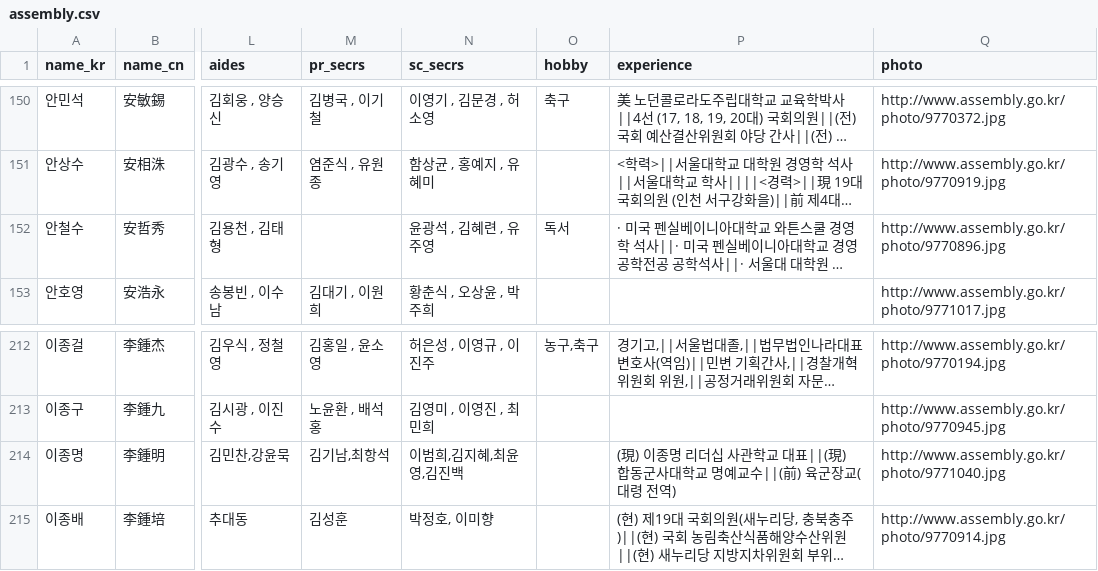
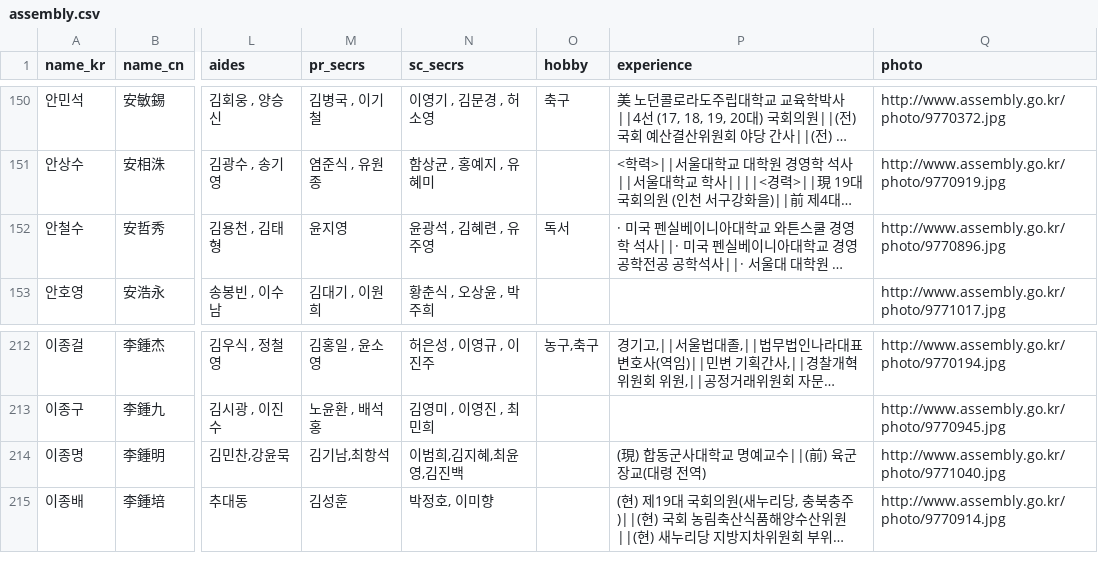
Before and after one commit to teampopong/data-assembly, a CSV file: assembly.csv, drawn as a sheet; only a part is shown, gaps mark what is left out; long unchanged cells end in …; the diff names each change by its address in the sheet, - before the commit and + after, or states it on an @@ line.

```diff
--- a/assembly.csv
+++ b/assembly.csv
-M152 (pr_secrs): (empty)
+M152 (pr_secrs): 윤지영
-P214 (experience): (現) 이종명 리더십 사관학교 대표||(現) 합동군사대학교 명예교수||(前) 육군장교(대령 전역)
+P214 (experience): (現) 합동군사대학교 명예교수||(前) 육군장교(대령 전역)
```
Also changed, not shown: 1 other file.
